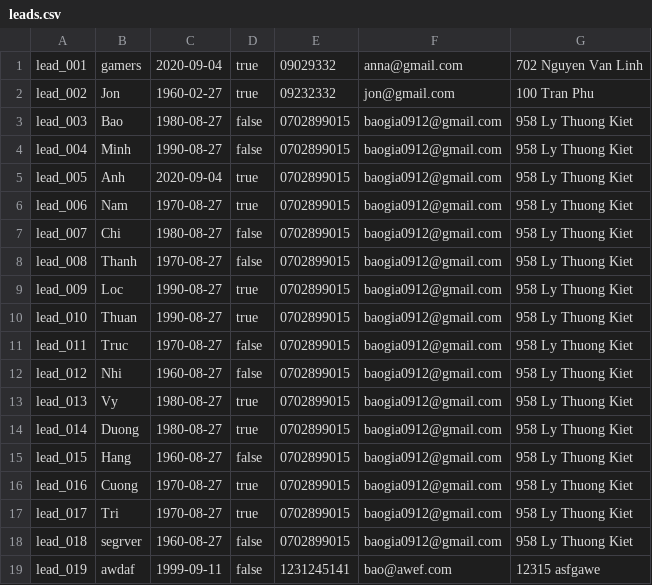
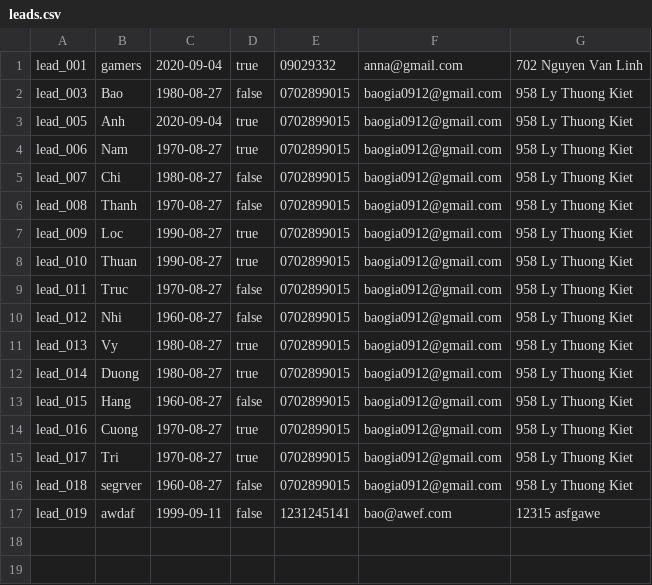
Before and after one commit to baogia0912/Programming-Assignment, a CSV file: leads.csv, drawn as a sheet.

Commit message:
added option to delete interaction connected to the lead

```diff
--- a/leads.csv
+++ b/leads.csv
@@ -1,5 +1,3 @@
 lead_001,gamers,2020-09-04,true,09029332,anna@gmail.com,702 Nguyen Van Linh
-lead_002,Jon,1960-02-27,true,09232332,jon@gmail.com,100 Tran Phu
 lead_003,Bao,1980-08-27,false,0702899015,baogia0912@gmail.com,958 Ly Thuong Kiet
-lead_004,Minh,1990-08-27,false,0702899015,baogia0912@gmail.com,958 Ly Thuong Kiet
 lead_005,Anh,2020-09-04,true,0702899015,baogia0912@gmail.com,958 Ly Thuong Kiet
```
Also changed, not shown: interactions.csv, 6 other files.
